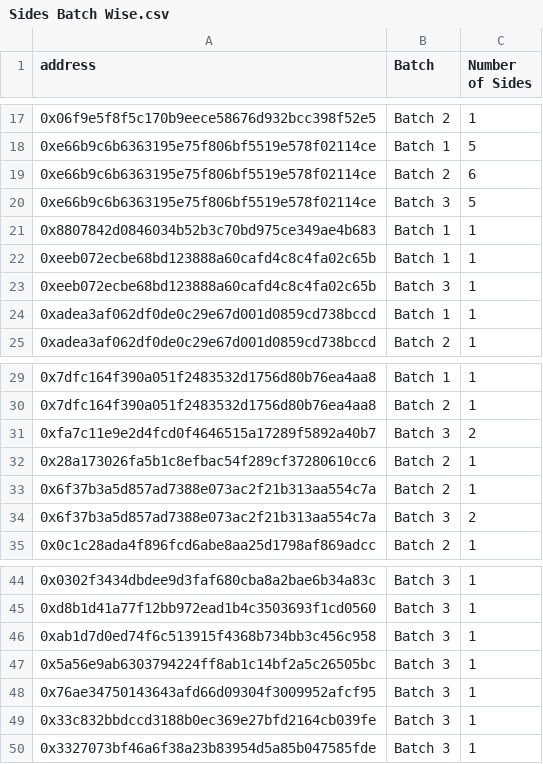
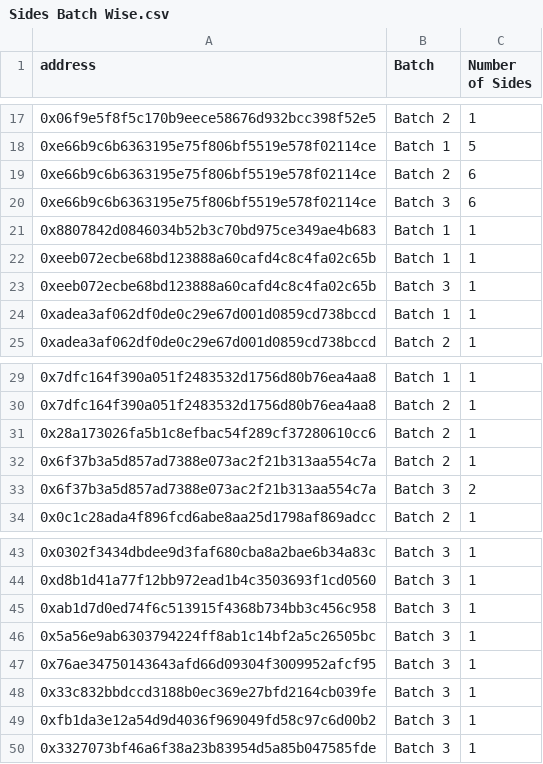
Before and after one commit to ALMIGHTYABE/FTM-Corgis-Tracker, a CSV file: data/Sides Batch Wise.csv, drawn as a sheet; only a part is shown, gaps mark what is left out.

```diff
--- a/data/Sides Batch Wise.csv
+++ b/data/Sides Batch Wise.csv
@@ -19,3 +19,3 @@ address,Batch,Number of Sides
 0xe66b9c6b6363195e75f806bf5519e578f02114ce,Batch 2,6
-0xe66b9c6b6363195e75f806bf5519e578f02114ce,Batch 3,5
+0xe66b9c6b6363195e75f806bf5519e578f02114ce,Batch 3,6
 0x8807842d0846034b52b3c70bd975ce349ae4b683,Batch 1,1
@@ -30,3 +30,2 @@ address,Batch,Number of Sides
 0x7dfc164f390a051f2483532d1756d80b76ea4aa8,Batch 2,1
-0xfa7c11e9e2d4fcd0f4646515a17289f5892a40b7,Batch 3,2
 0x28a173026fa5b1c8efbac54f289cf37280610cc6,Batch 2,1
@@ -49,2 +48,3 @@ address,Batch,Number of Sides
 0x33c832bbdccd3188b0ec369e27bfd2164cb039fe,Batch 3,1
+0xfb1da3e12a54d9d4036f969049fd58c97c6d00b2,Batch 3,1
 0x3327073bf46a6f38a23b83954d5a85b047585fde,Batch 3,1
```
Also changed, not shown: data/Address List.csv, data/Tickets Address Wise.csv, 1 other file.
